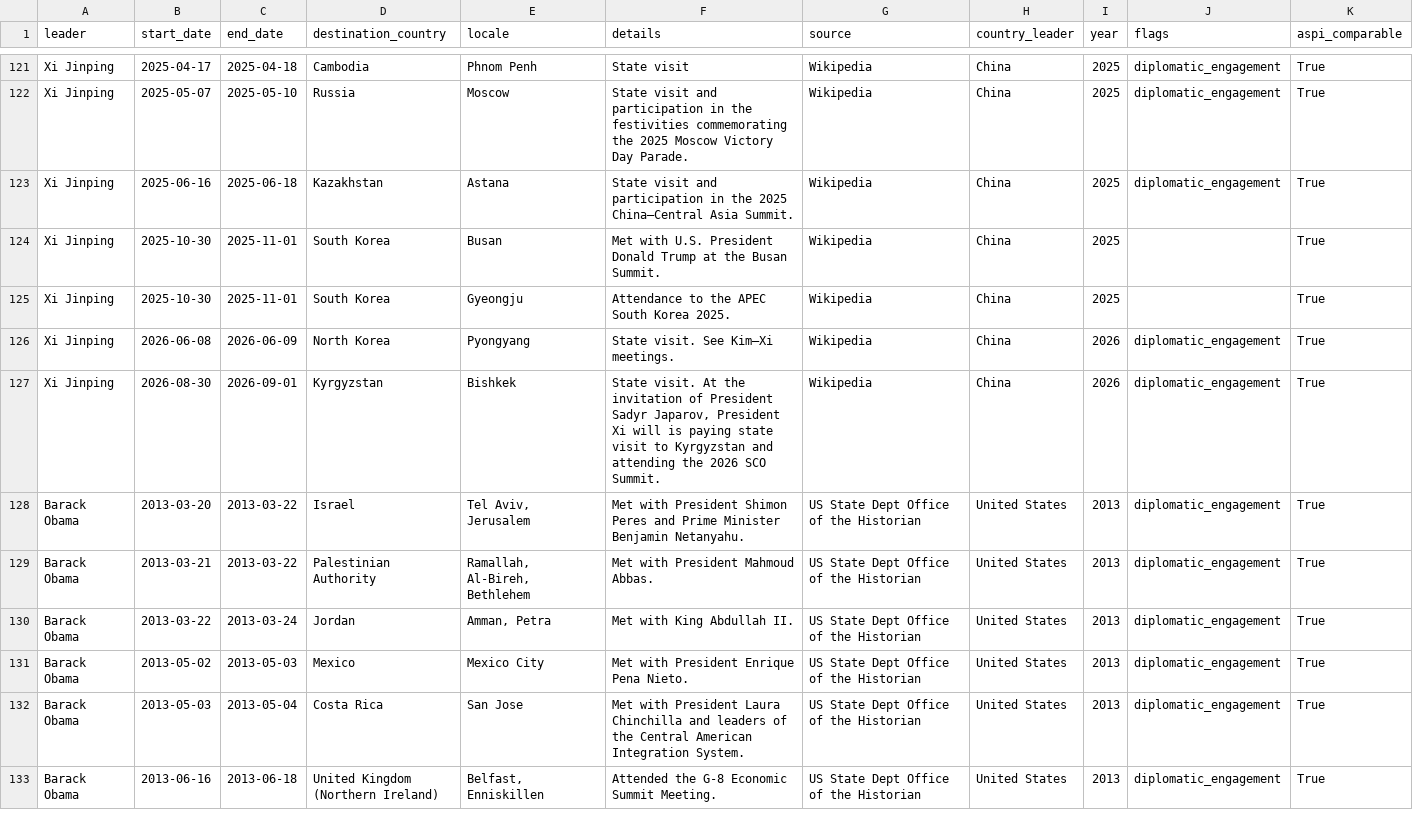
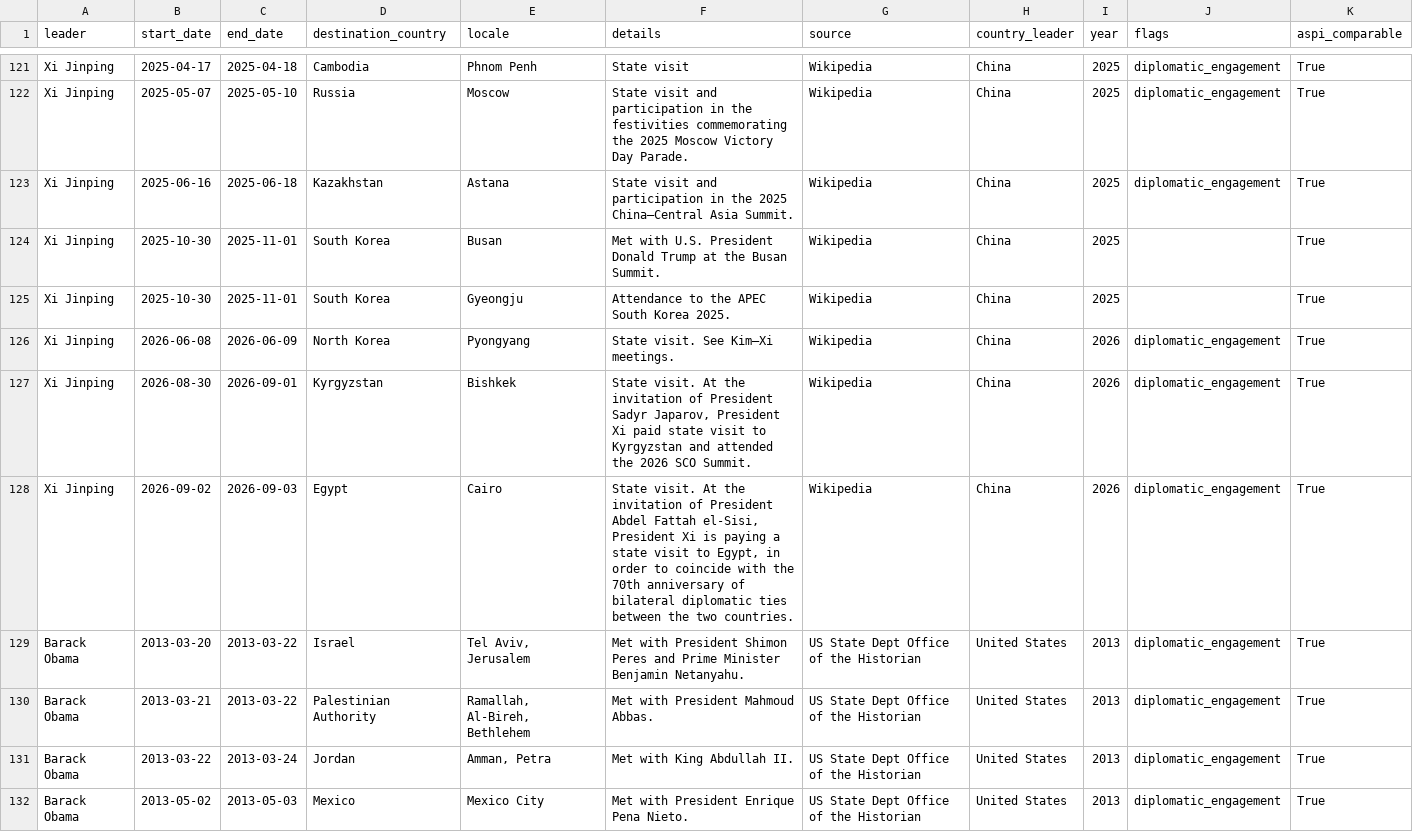
Before and after one commit to wangmm001/visit-g2, a CSV file: outbound_trips.csv, drawn as a sheet; only a part is shown, gaps mark what is left out; the shorter side is filled out with more unchanged rows.

```diff
--- a/outbound_trips.csv
+++ b/outbound_trips.csv
@@ -127,3 +127,4 @@ Xi Jinping,2025-10-30,2025-11-01,South Korea,Gyeongju,Attendance to the APEC Sou
 Xi Jinping,2026-06-08,2026-06-09,North Korea,Pyongyang,State visit. See Kim–Xi meetings.,Wikipedia,China,2026,diplomatic_engagement,True
-Xi Jinping,2026-08-30,2026-09-01,Kyrgyzstan,Bishkek,"State visit. At the invitation of President Sadyr Japarov, President Xi will is paying state visit to Kyrgyzstan and attending the 2026 SCO Summit.",Wikipedia,China,2026,diplomatic_engagement,True
+Xi Jinping,2026-08-30,2026-09-01,Kyrgyzstan,Bishkek,"State visit. At the invitation of President Sadyr Japarov, President Xi paid state visit to Kyrgyzstan and attended the 2026 SCO Summit.",Wikipedia,China,2026,diplomatic_engagement,True
+Xi Jinping,2026-09-02,2026-09-03,Egypt,Cairo,"State visit. At the invitation of President Abdel Fattah el-Sisi, President Xi is paying a state visit to Egypt, in order to coincide with the 70th anniversary of bilateral diplomatic ties between the two countries.",Wikipedia,China,2026,diplomatic_engagement,True
 Barack Obama,2013-03-20,2013-03-22,Israel,"Tel Aviv, Jerusalem",Met with President Shimon Peres and Prime Minister Benjamin Netanyahu.,US State Dept Office of the Historian,United States,2013,diplomatic_engagement,True
```
Also changed, not shown: pipeline/out/inbound_cn_master.csv, 1 other file.
